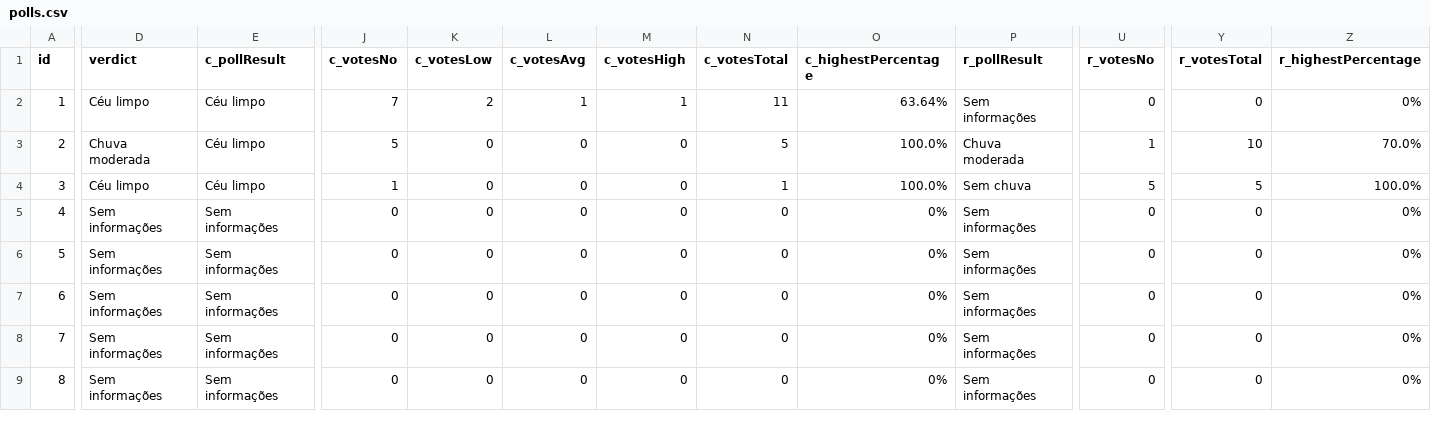
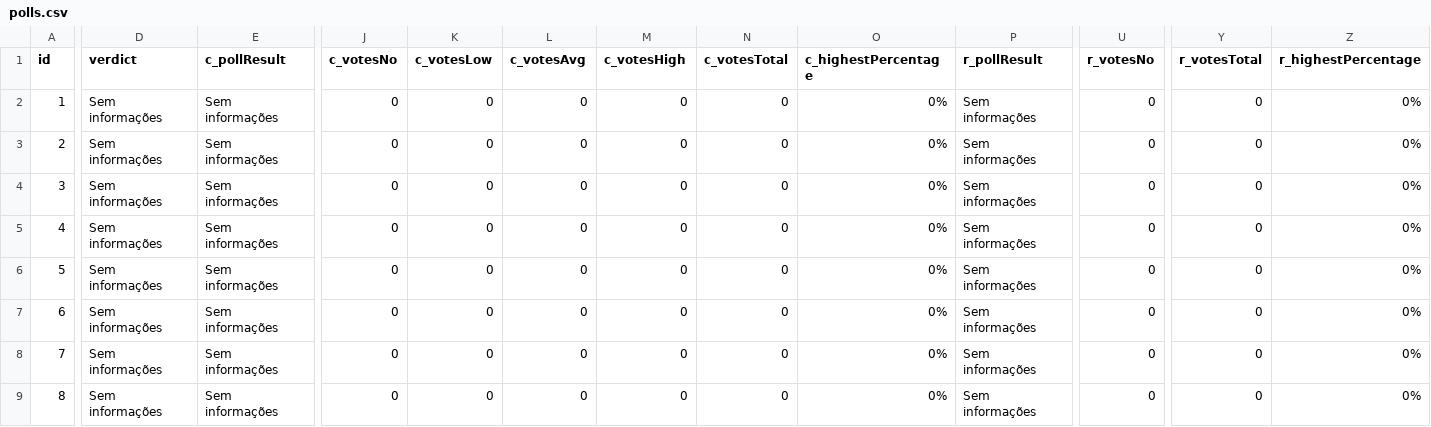
Before and after one commit to DaviDias21/Capitempo, a CSV file: polls.csv, drawn as a sheet; only a part is shown, gaps mark what is left out; the diff covers the shown part only; the diff names each change by its address in the sheet, - before the commit and + after, or states it on an @@ line.

```diff
--- a/polls.csv
+++ b/polls.csv
-D2 (verdict): Céu limpo
+D2 (verdict): Sem informações
-E2:E4 (c_pollResult): Céu limpo
+E2:E4 (c_pollResult): Sem informações
-J2 (c_votesNo): 7
+J2 (c_votesNo): 0
-K2 (c_votesLow): 2
+K2 (c_votesLow): 0
-L2 (c_votesAvg): 1
+L2 (c_votesAvg): 0
-M2 (c_votesHigh): 1
+M2 (c_votesHigh): 0
-N2 (c_votesTotal): 11
+N2 (c_votesTotal): 0
-O2 (c_highestPercentage): 63.64%
+O2 (c_highestPercentage): 0%
-D3 (verdict): Chuva moderada
+D3 (verdict): Sem informações
-J3 (c_votesNo): 5
+J3 (c_votesNo): 0
-N3 (c_votesTotal): 5
+N3 (c_votesTotal): 0
-O3:O4 (c_highestPercentage): 100.0%
+O3:O4 (c_highestPercentage): 0%
-P3 (r_pollResult): Chuva moderada
+P3 (r_pollResult): Sem informações
-U3 (r_votesNo): 1
+U3 (r_votesNo): 0
-Y3 (r_votesTotal): 10
+Y3 (r_votesTotal): 0
-Z3 (r_highestPercentage): 70.0%
+Z3 (r_highestPercentage): 0%
-D4 (verdict): Céu limpo
+D4 (verdict): Sem informações
-J4 (c_votesNo): 1
+J4 (c_votesNo): 0
-N4 (c_votesTotal): 1
+N4 (c_votesTotal): 0
-P4 (r_pollResult): Sem chuva
+P4 (r_pollResult): Sem informações
-U4 (r_votesNo): 5
+U4 (r_votesNo): 0
-Y4 (r_votesTotal): 5
+Y4 (r_votesTotal): 0
-Z4 (r_highestPercentage): 100.0%
+Z4 (r_highestPercentage): 0%
```
Also changed, not shown: 3 edited cells elsewhere in this file, 3 other files.
